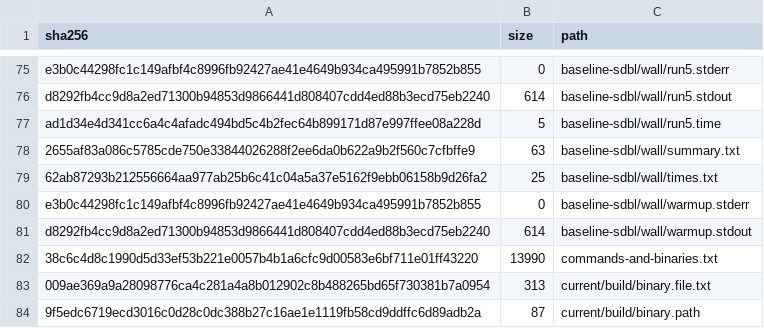
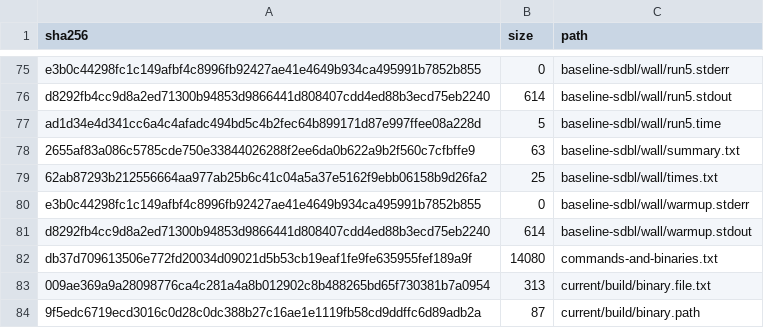
Before and after one commit to alkoleft/v8-context-hbk, a TSV file: openspec/changes/expose-borrowed-hbk-domain-catalogs/artifacts/runtime-counters/artifact-manifest.tsv, drawn as a sheet; only a part is shown, gaps mark what is left out.

Commit message:
docs: record borrowed catalog completion

```diff
--- a/openspec/changes/expose-borrowed-hbk-domain-catalogs/artifacts/runtime-counters/artifact-manifest.tsv
+++ b/openspec/changes/expose-borrowed-hbk-domain-catalogs/artifacts/runtime-counters/artifact-manifest.tsv
@@ -81,3 +81,3 @@ e3b0c44298fc1c149afbf4c8996fb92427ae41e4649b934ca495991b7852b855	0	baseline-sdbl
 d8292fb4cc9d8a2ed71300b94853d9866441d808407cdd4ed88b3ecd75eb2240	614	baseline-sdbl/wall/warmup.stdout
-38c6c4d8c1990d5d33ef53b221e0057b4b1a6cfc9d00583e6bf711e01ff43220	13990	commands-and-binaries.txt
+db37d709613506e772fd20034d09021d5b53cb19eaf1fe9fe635955fef189a9f	14080	commands-and-binaries.txt
 009ae369a9a28098776ca4c281a4a8b012902c8b488265bd65f730381b7a0954	313	current/build/binary.file.txt
```
Also changed, not shown: 4 other files.
